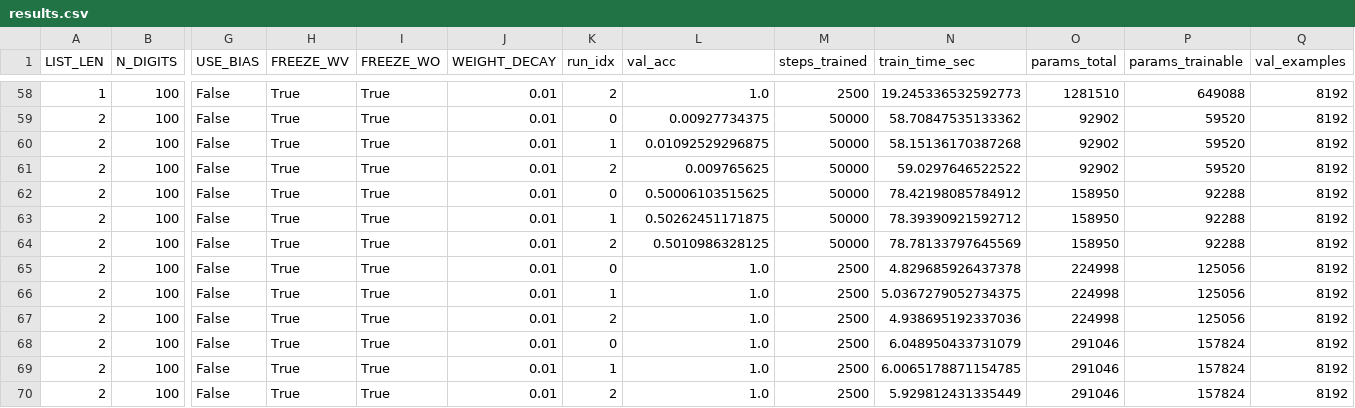
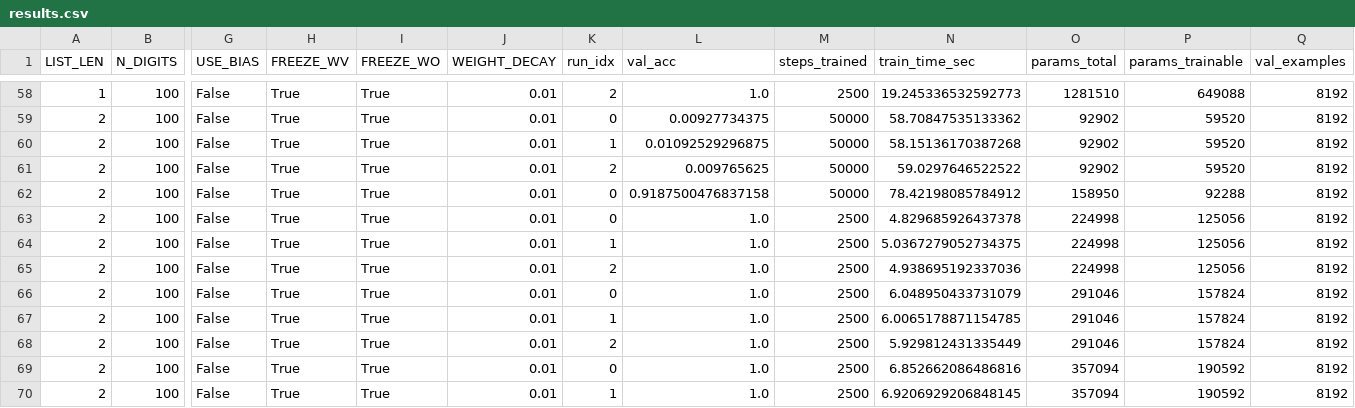
Before and after one commit to Theosdoor/order-by-scale, a CSV file: patrick/results.csv, drawn as a sheet; only a part is shown, gaps mark what is left out; the shorter side is filled out with more unchanged rows; rows hold the shown columns only; the diff names each change by its address in the sheet, - before the commit and + after, or states it on an @@ line.

```diff
--- a/patrick/results.csv
+++ b/patrick/results.csv
-L62 (val_acc): 0.50006103515625
+L62 (val_acc): 0.9187500476837158
-row 63: 2 | 100 | False | True | True | 0.01 | 1 | 0.50262451171875 | 50000 | 78.39390921592712 | 158950 | 92288 | 8192
-row 64: 2 | 100 | False | True | True | 0.01 | 2 | 0.5010986328125 | 50000 | 78.78133797645569 | 158950 | 92288 | 8192
```
Also changed, not shown: 5 other files.
